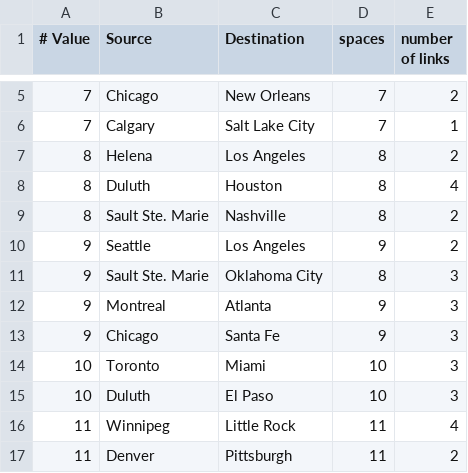
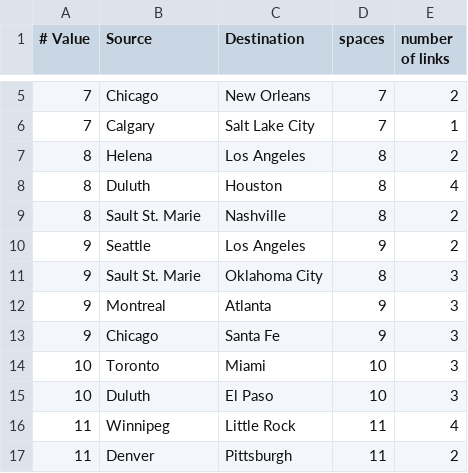
Before and after one commit to CISY267-F18/TTR, a CSV file: Assets/Data/travelcards.csv, drawn as a sheet; only a part is shown, gaps mark what is left out.

```diff
--- a/Assets/Data/travelcards.csv
+++ b/Assets/Data/travelcards.csv
@@ -8,5 +8,5 @@
 8,Duluth,Houston,8,4
-8,Sault Ste. Marie,Nashville,8,2
+8,Sault St. Marie,Nashville,8,2
 9,Seattle,Los Angeles,9,2
-9,Sault Ste. Marie,Oklahoma City,8,3
+9,Sault St. Marie,Oklahoma City,8,3
 9,Montreal,Atlanta,9,3
```
Also changed, not shown: 12 other files.
